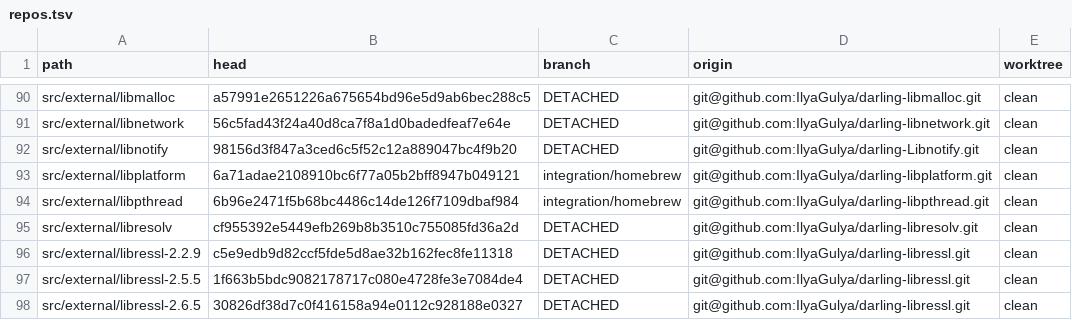
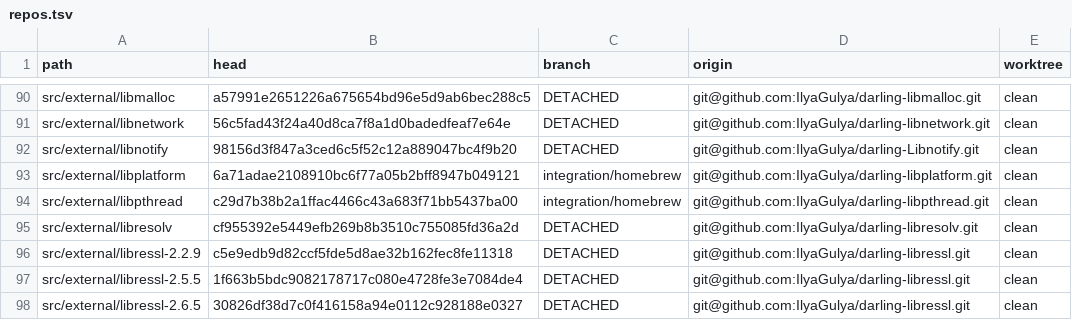
Before and after one commit to IlyaGulya/darling-workspace, a TSV file: state/repos.tsv, drawn as a sheet; only a part is shown, gaps mark what is left out.

```diff
--- a/state/repos.tsv
+++ b/state/repos.tsv
@@ -93,3 +93,3 @@ src/external/libnotify	98156d3f847a3ced6c5f52c12a889047bc4f9b20	DETACHED	git@git
 src/external/libplatform	6a71adae2108910bc6f77a05b2bff8947b049121	integration/homebrew	git@github.com:IlyaGulya/darling-libplatform.git	clean
-src/external/libpthread	6b96e2471f5b68bc4486c14de126f7109dbaf984	integration/homebrew	git@github.com:IlyaGulya/darling-libpthread.git	clean
+src/external/libpthread	c29d7b38b2a1ffac4466c43a683f71bb5437ba00	integration/homebrew	git@github.com:IlyaGulya/darling-libpthread.git	clean
 src/external/libresolv	cf955392e5449efb269b8b3510c755085fd36a2d	DETACHED	git@github.com:IlyaGulya/darling-libresolv.git	clean
```
Also changed, not shown: 9 other files.
